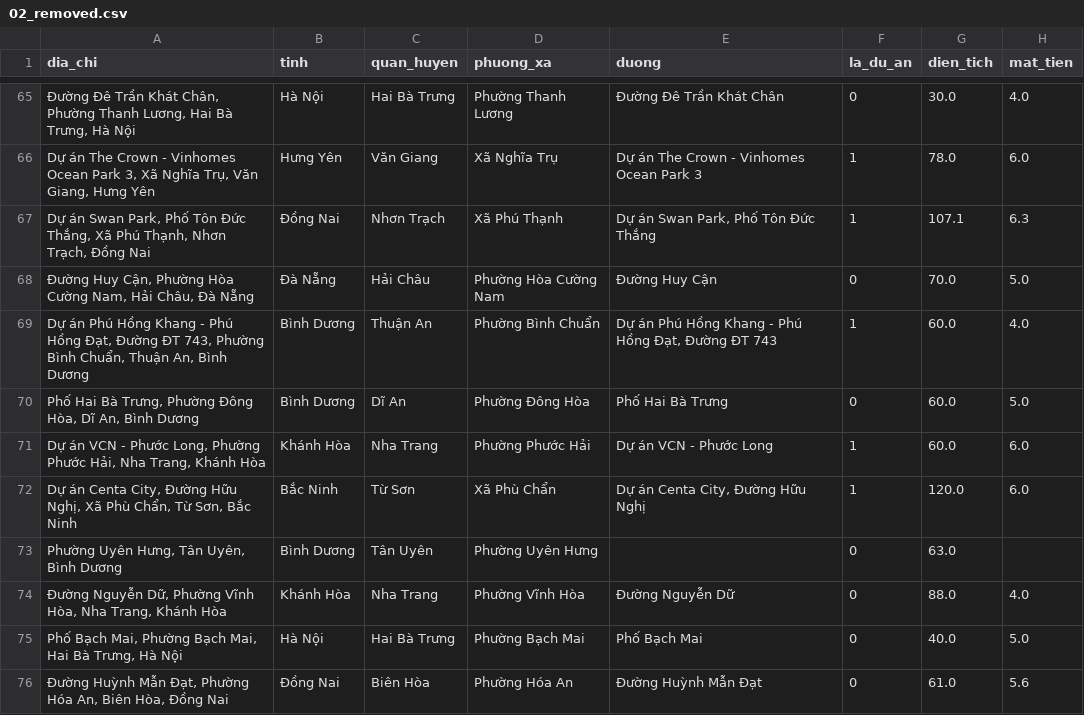
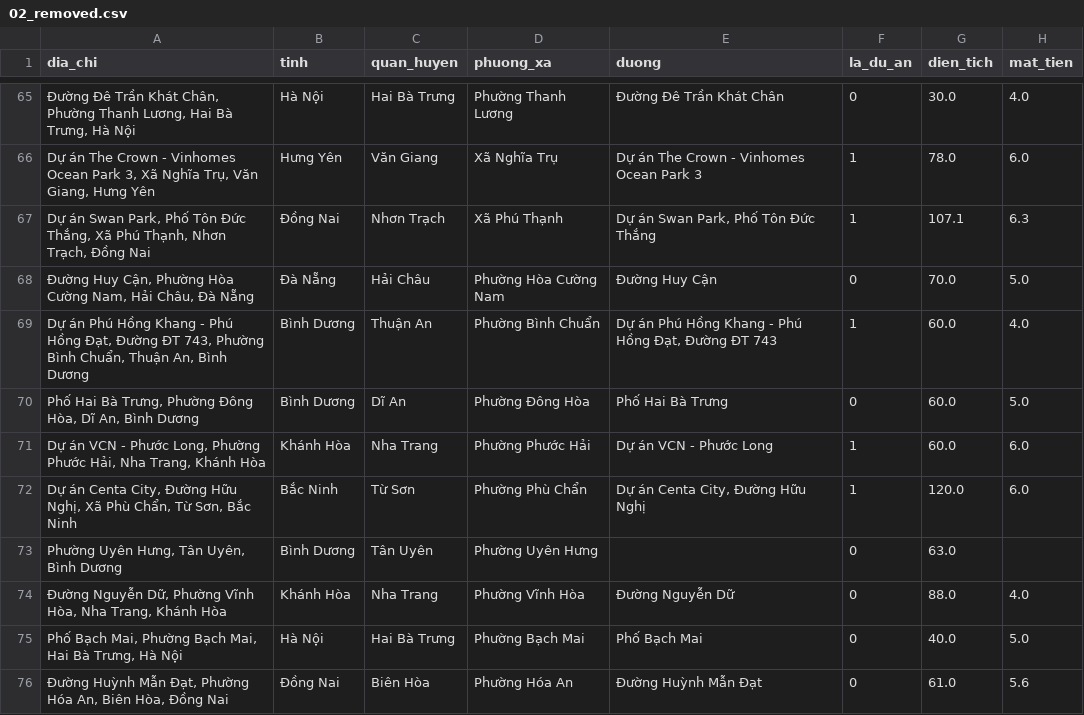
Before and after one commit to nhithedev/house-price-ml, a CSV file: data/interim/02_removed.csv, drawn as a sheet; only a part is shown, gaps mark what is left out; the diff names each change by its address in the sheet, - before the commit and + after, or states it on an @@ line.

```diff
--- a/data/interim/02_removed.csv
+++ b/data/interim/02_removed.csv
-D72 (phuong_xa): Xã Phù Chẩn
+D72 (phuong_xa): Phường Phù Chẩn
```
Also changed, not shown: data/splits/test.csv, 20 other files.
